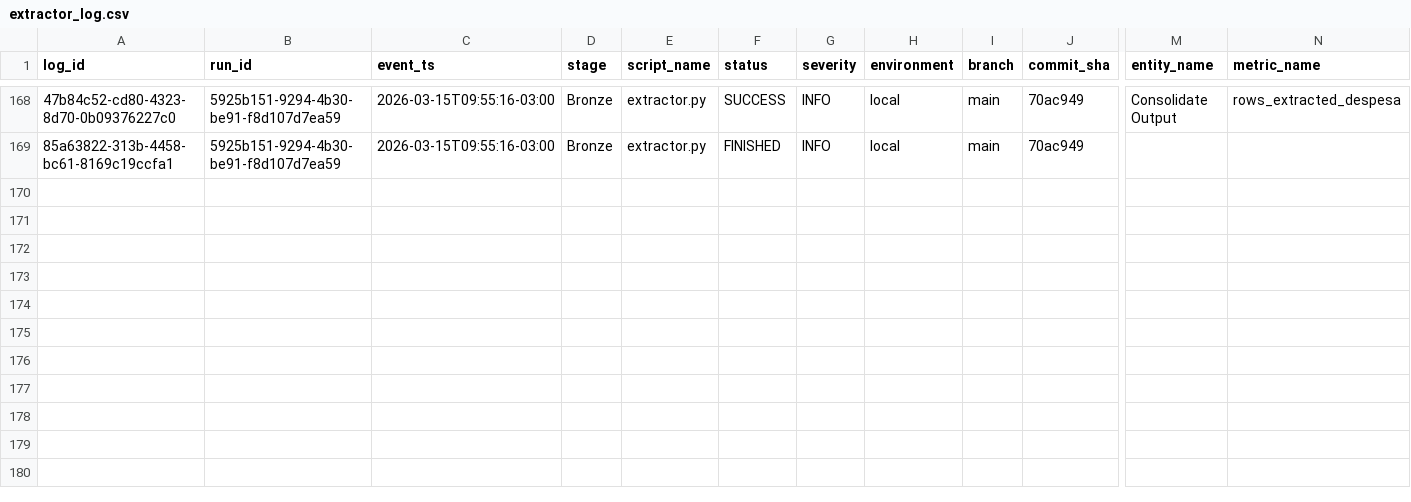
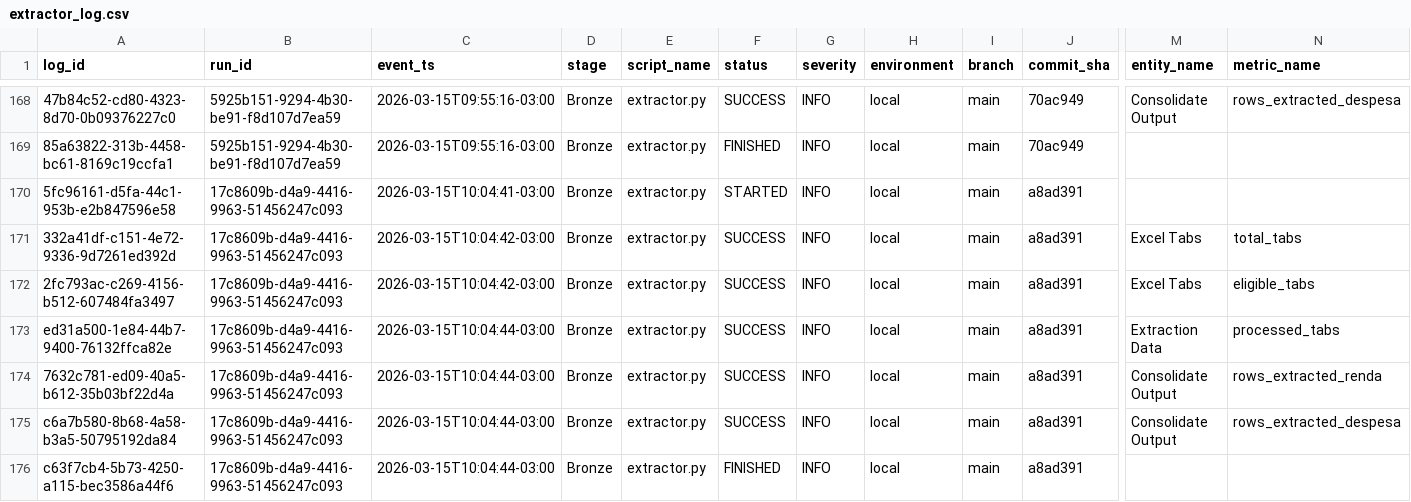
Before and after one commit to LuanChristianSilva/automacao-financeira-medalhao, a CSV file: logs/extractor_log.csv, drawn as a sheet; only a part is shown, gaps mark what is left out; rows hold the shown columns only; the diff names each change by its address in the sheet, - before the commit and + after, or states it on an @@ line.

```diff
--- a/logs/extractor_log.csv
+++ b/logs/extractor_log.csv
+row 170: 5fc96161-d5fa-44c1-953b-e2b847596e58 | 17c8609b-d4a9-4416-9963-51456247c093 | 2026-03-15T10:04:41-03:00 | Bronze | extractor.py | STARTED | INFO | local | main | a8ad391
+row 171: 332a41df-c151-4e72-9336-9d7261ed392d | 17c8609b-d4a9-4416-9963-51456247c093 | 2026-03-15T10:04:42-03:00 | Bronze | extractor.py | SUCCESS | INFO | local | main | a8ad391 | Excel Tabs | total_tabs
+row 172: 2fc793ac-c269-4156-b512-607484fa3497 | 17c8609b-d4a9-4416-9963-51456247c093 | 2026-03-15T10:04:42-03:00 | Bronze | extractor.py | SUCCESS | INFO | local | main | a8ad391 | Excel Tabs | eligible_tabs
+row 173: ed31a500-1e84-44b7-9400-76132ffca82e | 17c8609b-d4a9-4416-9963-51456247c093 | 2026-03-15T10:04:44-03:00 | Bronze | extractor.py | SUCCESS | INFO | local | main | a8ad391 | Extraction Data | processed_tabs
+row 174: 7632c781-ed09-40a5-b612-35b03bf22d4a | 17c8609b-d4a9-4416-9963-51456247c093 | 2026-03-15T10:04:44-03:00 | Bronze | extractor.py | SUCCESS | INFO | local | main | a8ad391 | Consolidate Output | rows_extracted_renda
+row 175: c6a7b580-8b68-4a58-b3a5-50795192da84 | 17c8609b-d4a9-4416-9963-51456247c093 | 2026-03-15T10:04:44-03:00 | Bronze | extractor.py | SUCCESS | INFO | local | main | a8ad391 | Consolidate Output | rows_extracted_despesa
+row 176: c63f7cb4-5b73-4250-a115-bec3586a44f6 | 17c8609b-d4a9-4416-9963-51456247c093 | 2026-03-15T10:04:44-03:00 | Bronze | extractor.py | FINISHED | INFO | local | main | a8ad391
```
Also changed, not shown: logs/gold_indicators_log.csv, logs/gold_load_log.csv, 6 other files.
